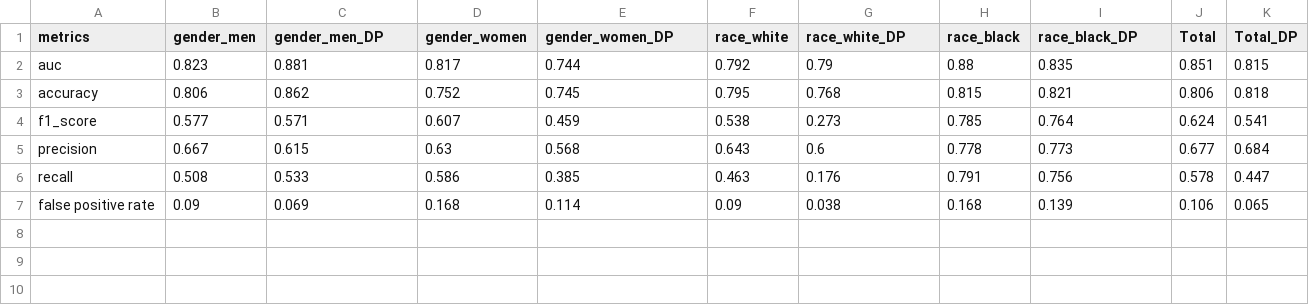
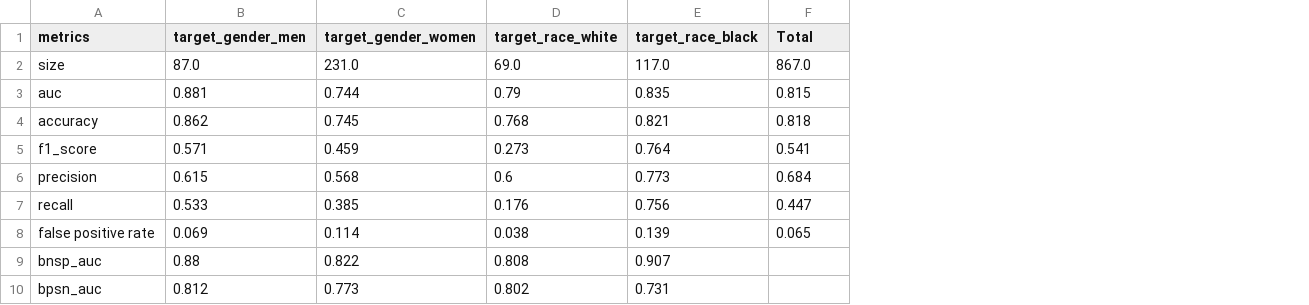
Before and after one commit to khairulislam/DP-on-NLP-Bias, a CSV file: results/ucberkeley/run 1/distilbert-base-uncased/epsilon 6.0/overall_results.csv, drawn as a sheet; removed rows and columns are numbered as before the commit, all else as after; the diff names each change by its address in the sheet, - before the commit and + after, or states it on an @@ line.

```diff
--- a/results/ucberkeley/run 1/distilbert-base-uncased/epsilon 6.0/overall_results.csv
+++ b/results/ucberkeley/run 1/distilbert-base-uncased/epsilon 6.0/overall_results.csv
-column B (gender_men), rows 2-7: 0.823 | 0.806 | 0.577 | 0.667 | 0.508 | 0.09
-column D (gender_women), rows 2-7: 0.817 | 0.752 | 0.607 | 0.63 | 0.586 | 0.168
-column F (race_white), rows 2-7: 0.792 | 0.795 | 0.538 | 0.643 | 0.463 | 0.09
-column H (race_black), rows 2-7: 0.88 | 0.815 | 0.785 | 0.778 | 0.791 | 0.168
-column J (Total), rows 2-7: 0.851 | 0.806 | 0.624 | 0.677 | 0.578 | 0.106
-B1: gender_men_DP
+B1: target_gender_men
-C1: gender_women_DP
+C1: target_gender_women
-D1: race_white_DP
+D1: target_race_white
-E1: race_black_DP
+E1: target_race_black
-F1: Total_DP
+F1: Total
+row 2: size | 87.0 | 231.0 | 69.0 | 117.0 | 867.0
+row 9: bnsp_auc | 0.88 | 0.822 | 0.808 | 0.907
+row 10: bpsn_auc | 0.812 | 0.773 | 0.802 | 0.731
```
Also changed, not shown: results/ucberkeley/run 1/distilbert-base-uncased/epsilon 3.0/overall_results.csv, results/ucberkeley/run 1/distilbert-base-uncased/epsilon 9.0/overall_results.csv, 48 other files.
